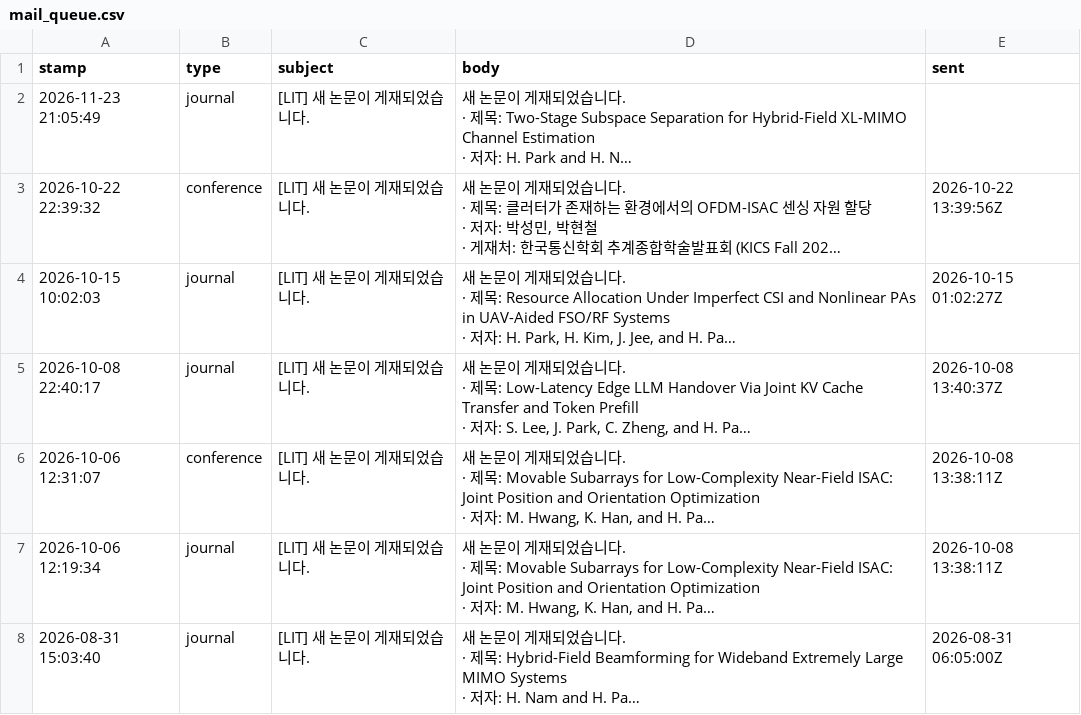
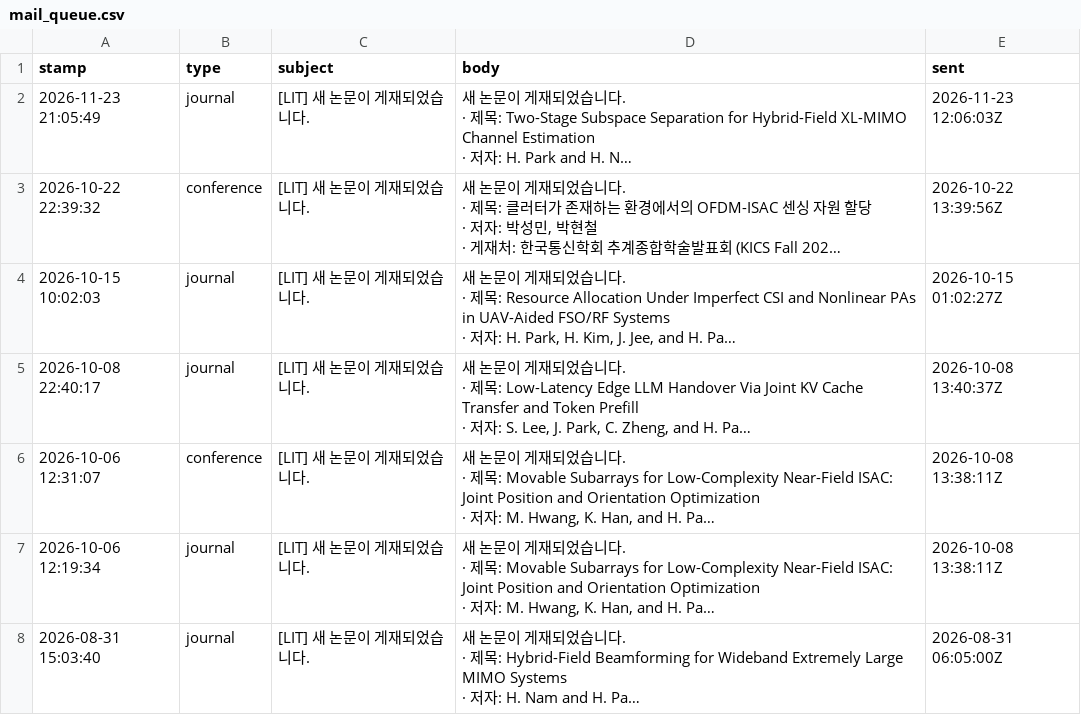
Before and after one commit to LIT-KAIST/LIT-KAIST.github.io, a CSV file: data/mail_queue.csv, drawn as a sheet; only a part is shown; long unchanged cells end in …; the diff names each change by its address in the sheet, - before the commit and + after, or states it on an @@ line.

```diff
--- a/data/mail_queue.csv
+++ b/data/mail_queue.csv
-E2 (sent): (empty)
+E2 (sent): 2026-11-23 12:06:03Z
```
